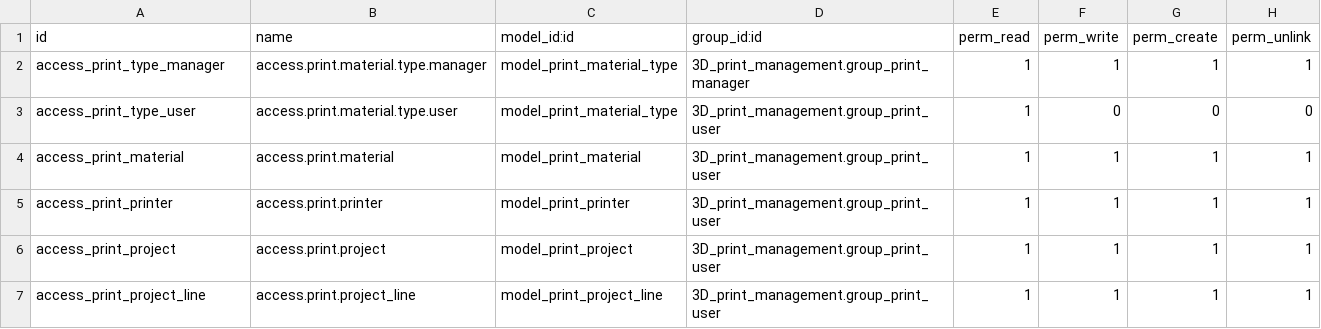
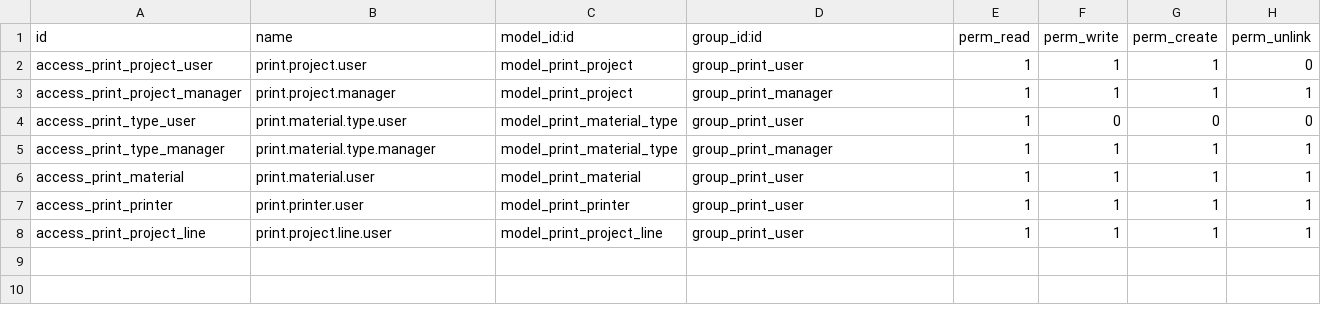
Before and after one commit to AikoKian/3D_print_management, a CSV file: security/ir.model.access.csv, drawn as a sheet.

```diff
--- a/security/ir.model.access.csv
+++ b/security/ir.model.access.csv
@@ -1,7 +1,8 @@
 id,name,model_id:id,group_id:id,perm_read,perm_write,perm_create,perm_unlink
-access_print_type_manager,access.print.material.type.manager,model_print_material_type,3D_print_management.group_print_manager,1,1,1,1
-access_print_type_user,access.print.material.type.user,model_print_material_type,3D_print_management.group_print_user,1,0,0,0
-access_print_material,access.print.material,model_print_material,3D_print_management.group_print_user,1,1,1,1
-access_print_printer,access.print.printer,model_print_printer,3D_print_management.group_print_user,1,1,1,1
-access_print_project,access.print.project,model_print_project,3D_print_management.group_print_user,1,1,1,1
-access_print_project_line,access.print.project_line,model_print_project_line,3D_print_management.group_print_user,1,1,1,1
+access_print_project_user,print.project.user,model_print_project,group_print_user,1,1,1,0
+access_print_project_manager,print.project.manager,model_print_project,group_print_manager,1,1,1,1
+access_print_type_user,print.material.type.user,model_print_material_type,group_print_user,1,0,0,0
+access_print_type_manager,print.material.type.manager,model_print_material_type,group_print_manager,1,1,1,1
+access_print_material,print.material.user,model_print_material,group_print_user,1,1,1,1
+access_print_printer,print.printer.user,model_print_printer,group_print_user,1,1,1,1
+access_print_project_line,print.project.line.user,model_print_project_line,group_print_user,1,1,1,1
```
Also changed, not shown: 3 other files.
